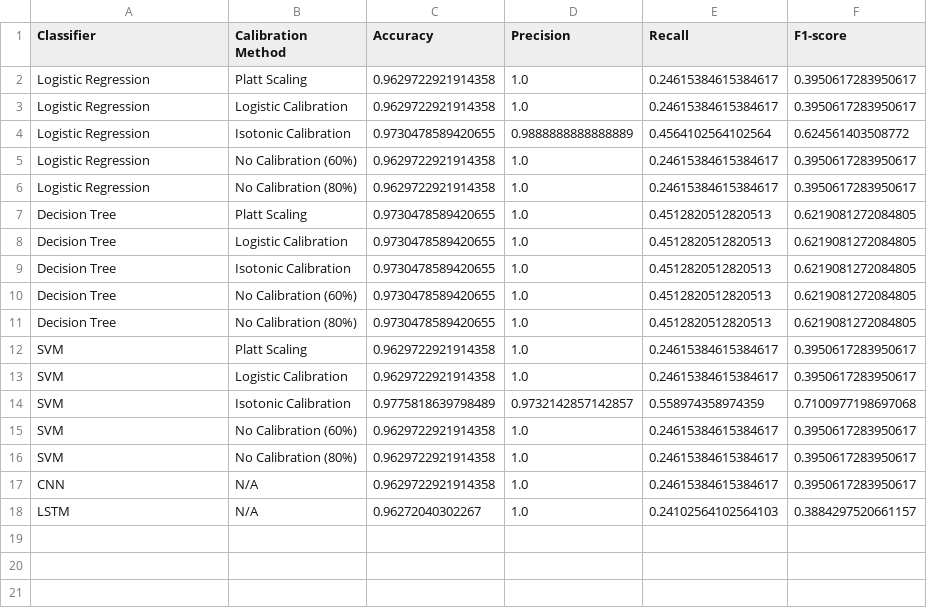
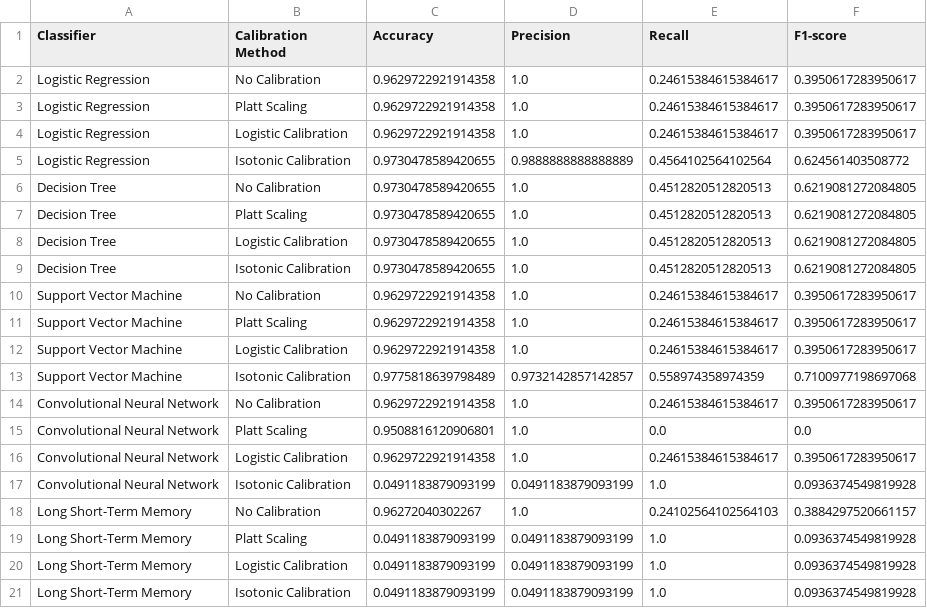
Before and after one commit to nahian-ahmed/log-calib, a CSV file: results/performance_metrics.csv, drawn as a sheet.

Commit message:
Implement calibration methods

```diff
--- a/results/performance_metrics.csv
+++ b/results/performance_metrics.csv
@@ -1,2 +1,3 @@
 Classifier,Calibration Method,Accuracy,Precision,Recall,F1-score
+Logistic Regression,No Calibration,0.9629722921914358,1.0,0.24615384615384617,0.3950617283950617
 Logistic Regression,Platt Scaling,0.9629722921914358,1.0,0.24615384615384617,0.3950617283950617
@@ -4,4 +5,3 @@ Logistic Regression,Logistic Calibration,0.9629722921914358,1.0,0.24615384615384
 Logistic Regression,Isotonic Calibration,0.9730478589420655,0.9888888888888889,0.4564102564102564,0.624561403508772
-Logistic Regression,No Calibration (60%),0.9629722921914358,1.0,0.24615384615384617,0.3950617283950617
-Logistic Regression,No Calibration (80%),0.9629722921914358,1.0,0.24615384615384617,0.3950617283950617
+Decision Tree,No Calibration,0.9730478589420655,1.0,0.4512820512820513,0.6219081272084805
 Decision Tree,Platt Scaling,0.9730478589420655,1.0,0.4512820512820513,0.6219081272084805
@@ -9,10 +9,13 @@ Decision Tree,Logistic Calibration,0.9730478589420655,1.0,0.4512820512820513,0.6
 Decision Tree,Isotonic Calibration,0.9730478589420655,1.0,0.4512820512820513,0.6219081272084805
-Decision Tree,No Calibration (60%),0.9730478589420655,1.0,0.4512820512820513,0.6219081272084805
-Decision Tree,No Calibration (80%),0.9730478589420655,1.0,0.4512820512820513,0.6219081272084805
-SVM,Platt Scaling,0.9629722921914358,1.0,0.24615384615384617,0.3950617283950617
-SVM,Logistic Calibration,0.9629722921914358,1.0,0.24615384615384617,0.3950617283950617
-SVM,Isotonic Calibration,0.9775818639798489,0.9732142857142857,0.558974358974359,0.7100977198697068
-SVM,No Calibration (60%),0.9629722921914358,1.0,0.24615384615384617,0.3950617283950617
-SVM,No Calibration (80%),0.9629722921914358,1.0,0.24615384615384617,0.3950617283950617
-CNN,N/A,0.9629722921914358,1.0,0.24615384615384617,0.3950617283950617
-LSTM,N/A,0.96272040302267,1.0,0.24102564102564103,0.3884297520661157
+Support Vector Machine,No Calibration,0.9629722921914358,1.0,0.24615384615384617,0.3950617283950617
+Support Vector Machine,Platt Scaling,0.9629722921914358,1.0,0.24615384615384617,0.3950617283950617
+Support Vector Machine,Logistic Calibration,0.9629722921914358,1.0,0.24615384615384617,0.3950617283950617
+Support Vector Machine,Isotonic Calibration,0.9775818639798489,0.9732142857142857,0.558974358974359,0.7100977198697068
+Convolutional Neural Network,No Calibration,0.9629722921914358,1.0,0.24615384615384617,0.3950617283950617
+Convolutional Neural Network,Platt Scaling,0.9508816120906801,1.0,0.0,0.0
+Convolutional Neural Network,Logistic Calibration,0.9629722921914358,1.0,0.24615384615384617,0.3950617283950617
+Convolutional Neural Network,Isotonic Calibration,0.0491183879093199,0.0491183879093199,1.0,0.0936374549819928
+Long Short-Term Memory,No Calibration,0.96272040302267,1.0,0.24102564102564103,0.3884297520661157
+Long Short-Term Memory,Platt Scaling,0.0491183879093199,0.0491183879093199,1.0,0.0936374549819928
+Long Short-Term Memory,Logistic Calibration,0.0491183879093199,0.0491183879093199,1.0,0.0936374549819928
+Long Short-Term Memory,Isotonic Calibration,0.0491183879093199,0.0491183879093199,1.0,0.0936374549819928
```
Also changed, not shown: preprocessed/calibration.csv, preprocessed/train.csv, 9 other files.
